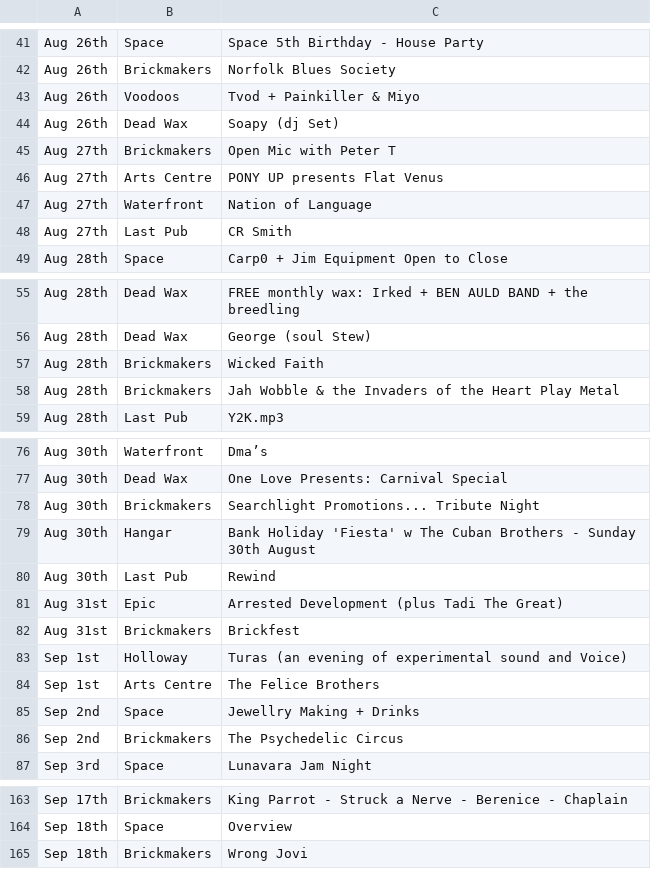
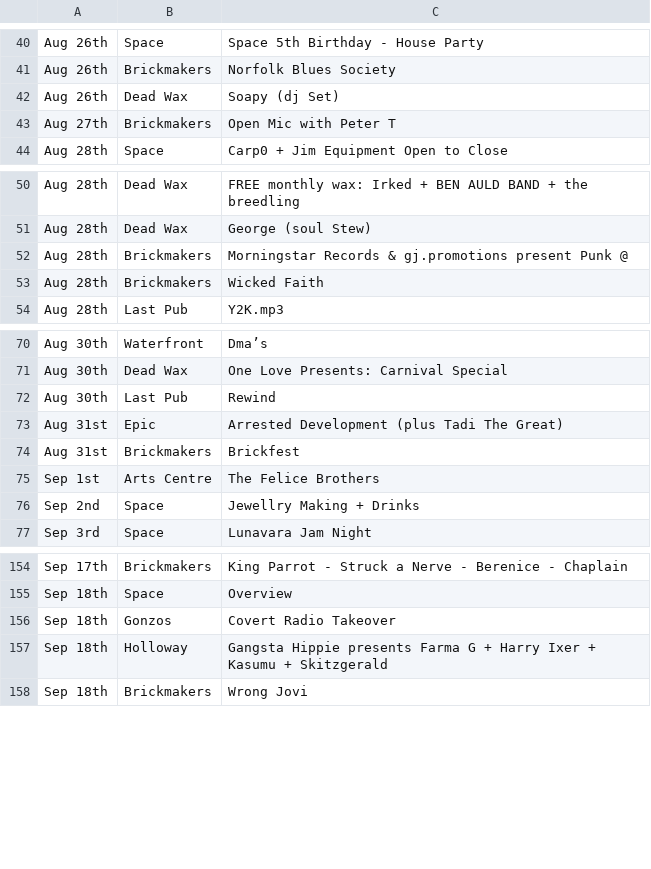
Before and after one commit to nathankjw/GigsNorwich-scraper, a CSV file: scraped_data/norwich_gigs_flat.csv, drawn as a sheet; only a part is shown, gaps mark what is left out; removed rows and columns are numbered as before the commit, all else as after; the diff covers the shown part only; the diff names each change by its address in the sheet, - before the commit and + after, or states it on an @@ line.

```diff
--- a/scraped_data/norwich_gigs_flat.csv
+++ b/scraped_data/norwich_gigs_flat.csv
-row 43: Aug 26th | Voodoos | Tvod + Painkiller & Miyo
-row 46: Aug 27th | Arts Centre | PONY UP presents Flat Venus
-row 47: Aug 27th | Waterfront | Nation of Language
-row 48: Aug 27th | Last Pub | CR Smith
+row 52: Aug 28th | Brickmakers | Morningstar Records & gj.promotions present Punk @
-row 58: Aug 28th | Brickmakers | Jah Wobble & the Invaders of the Heart Play Metal
-row 78: Aug 30th | Brickmakers | Searchlight Promotions... Tribute Night
-row 79: Aug 30th | Hangar | Bank Holiday 'Fiesta' w The Cuban Brothers - Sunday 30th August
-row 83: Sep 1st | Holloway | Turas (an evening of experimental sound and Voice)
-row 86: Sep 2nd | Brickmakers | The Psychedelic Circus
+row 156: Sep 18th | Gonzos | Covert Radio Takeover
+row 157: Sep 18th | Holloway | Gangsta Hippie presents Farma G + Harry Ixer + Kasumu + Skitzgerald
```
Also changed, not shown: 15 added rows, 3 removed rows and 4 edited cells elsewhere in this file, scraped_data/norwich_gigs.csv, 1 other file.
